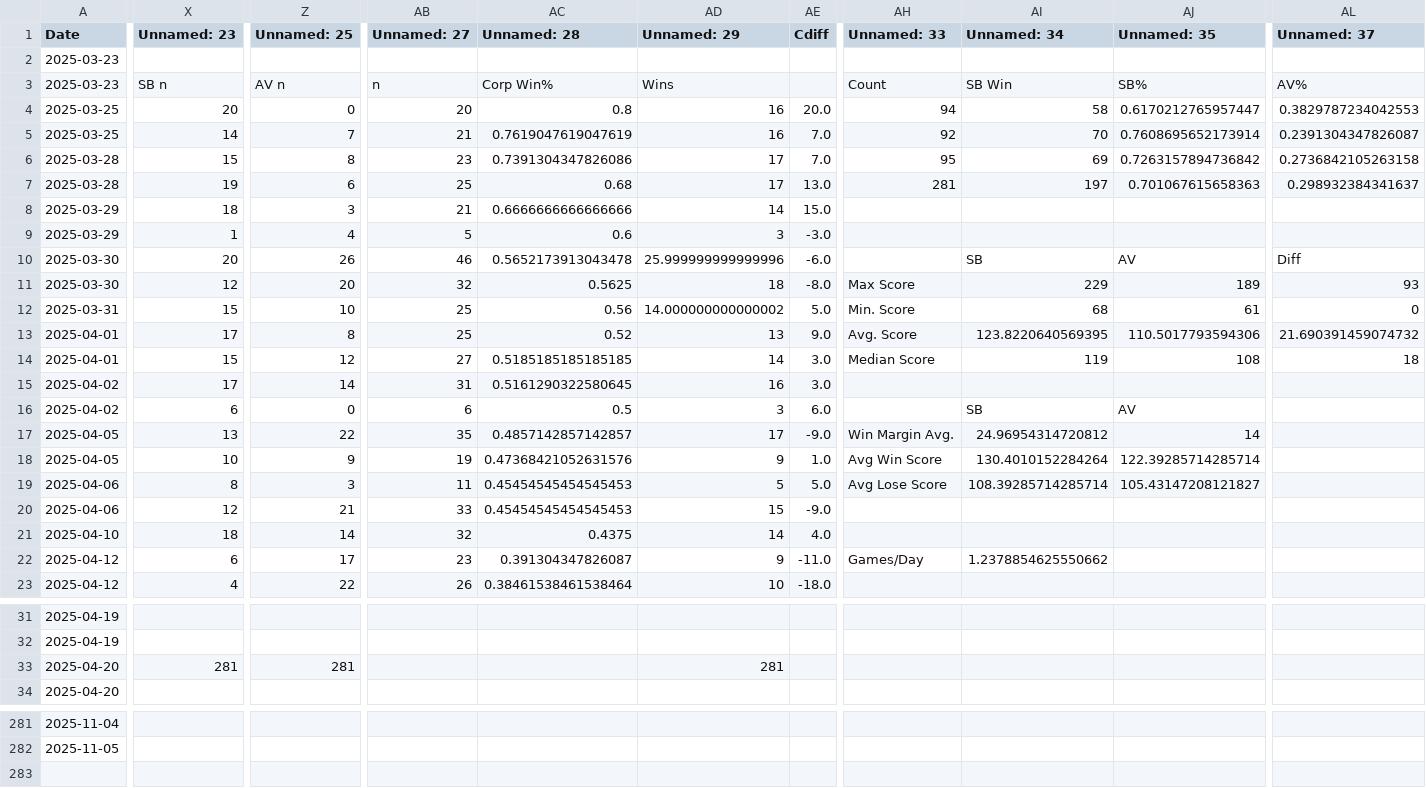
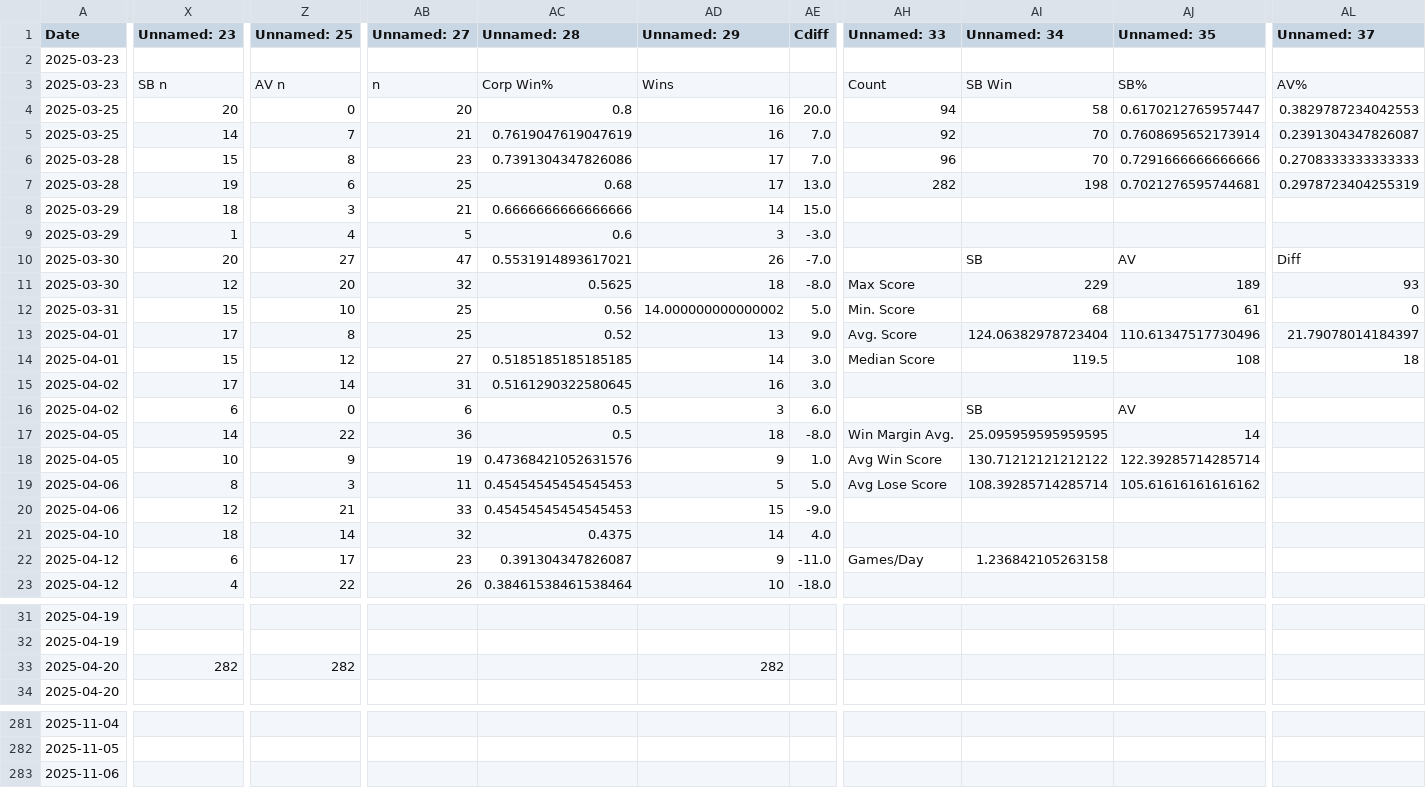
Before and after one commit to sjbergca/terraforming-tracker, a CSV file: games/games.csv, drawn as a sheet; only a part is shown, gaps mark what is left out; rows hold the shown columns only; the diff covers the shown part only; the diff names each change by its address in the sheet, - before the commit and + after, or states it on an @@ line.

Commit message:
🔄 Auto-update games.csv

```diff
--- a/games/games.csv
+++ b/games/games.csv
-AH6 (Unnamed: 33): 95
+AH6 (Unnamed: 33): 96
-AI6 (Unnamed: 34): 69
+AI6 (Unnamed: 34): 70
-AJ6 (Unnamed: 35): 0.7263157894736842
+AJ6 (Unnamed: 35): 0.7291666666666666
-AL6 (Unnamed: 37): 0.2736842105263158
+AL6 (Unnamed: 37): 0.2708333333333333
-AH7 (Unnamed: 33): 281
+AH7 (Unnamed: 33): 282
-AI7 (Unnamed: 34): 197
+AI7 (Unnamed: 34): 198
-AJ7 (Unnamed: 35): 0.701067615658363
+AJ7 (Unnamed: 35): 0.7021276595744681
-AL7 (Unnamed: 37): 0.298932384341637
+AL7 (Unnamed: 37): 0.2978723404255319
-Z10 (Unnamed: 25): 26
+Z10 (Unnamed: 25): 27
-AB10 (Unnamed: 27): 46
+AB10 (Unnamed: 27): 47
-AC10 (Unnamed: 28): 0.5652173913043478
+AC10 (Unnamed: 28): 0.5531914893617021
-AD10 (Unnamed: 29): 25.999999999999996
+AD10 (Unnamed: 29): 26
-AE10 (Cdiff): -6.0
+AE10 (Cdiff): -7.0
-AI13 (Unnamed: 34): 123.8220640569395
+AI13 (Unnamed: 34): 124.06382978723404
-AJ13 (Unnamed: 35): 110.5017793594306
+AJ13 (Unnamed: 35): 110.61347517730496
-AL13 (Unnamed: 37): 21.690391459074732
+AL13 (Unnamed: 37): 21.79078014184397
-AI14 (Unnamed: 34): 119
+AI14 (Unnamed: 34): 119.5
-X17 (Unnamed: 23): 13
+X17 (Unnamed: 23): 14
-AB17 (Unnamed: 27): 35
+AB17 (Unnamed: 27): 36
-AC17 (Unnamed: 28): 0.4857142857142857
+AC17 (Unnamed: 28): 0.5
-AD17 (Unnamed: 29): 17
+AD17 (Unnamed: 29): 18
-AE17 (Cdiff): -9.0
+AE17 (Cdiff): -8.0
-AI17 (Unnamed: 34): 24.96954314720812
+AI17 (Unnamed: 34): 25.095959595959595
-AI18 (Unnamed: 34): 130.4010152284264
+AI18 (Unnamed: 34): 130.71212121212122
-AJ19 (Unnamed: 35): 105.43147208121827
+AJ19 (Unnamed: 35): 105.61616161616162
-AI22 (Unnamed: 34): 1.2378854625550662
+AI22 (Unnamed: 34): 1.236842105263158
-X33 (Unnamed: 23): 281
+X33 (Unnamed: 23): 282
-Z33 (Unnamed: 25): 281
+Z33 (Unnamed: 25): 282
-AD33 (Unnamed: 29): 281
+AD33 (Unnamed: 29): 282
+row 283: 2025-11-06
```
Also changed, not shown: 3 edited cells elsewhere in this file.
